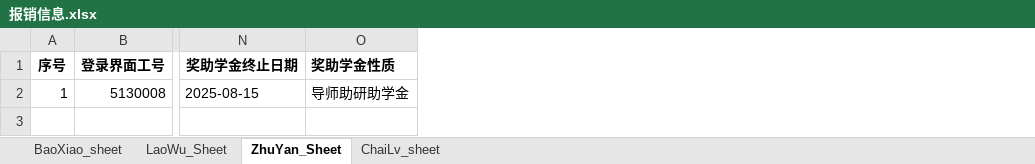
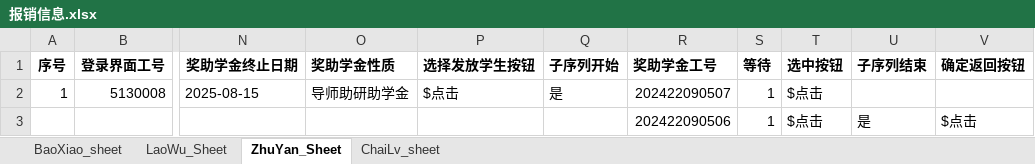
Before and after one commit to liweiyadeclot/cursor-8-25, an Excel workbook: Auto Finan/报销信息.xlsx, sheet ZhuYan_Sheet, drawn as a sheet; only a part is shown, gaps mark what is left out; values as stored, in another font and other column widths than the file's, no borders; rows hold the shown columns only; the diff names each change by its address in the sheet, - before the commit and + after, or states it on an @@ line.

```diff
--- a/Auto Finan/报销信息.xlsx (sheet ZhuYan_Sheet)
+++ b/Auto Finan/报销信息.xlsx (sheet ZhuYan_Sheet)
+column P (选择发放学生按钮), row 2: $点击
+column Q (子序列开始), row 2: 是
+column R (奖助学金工号), row 2: 202422090507
+column S (等待), row 2: 1
+column T (选中按钮), row 2: $点击
+column U (子序列结束), empty
+column V (确定返回按钮), empty
+row 3:  |  |  |  |  |  | 202422090506 | 1 | $点击 | 是 | $点击
```
Also changed, not shown: Auto Finan/标题-ID.xlsx, 12 other files.
